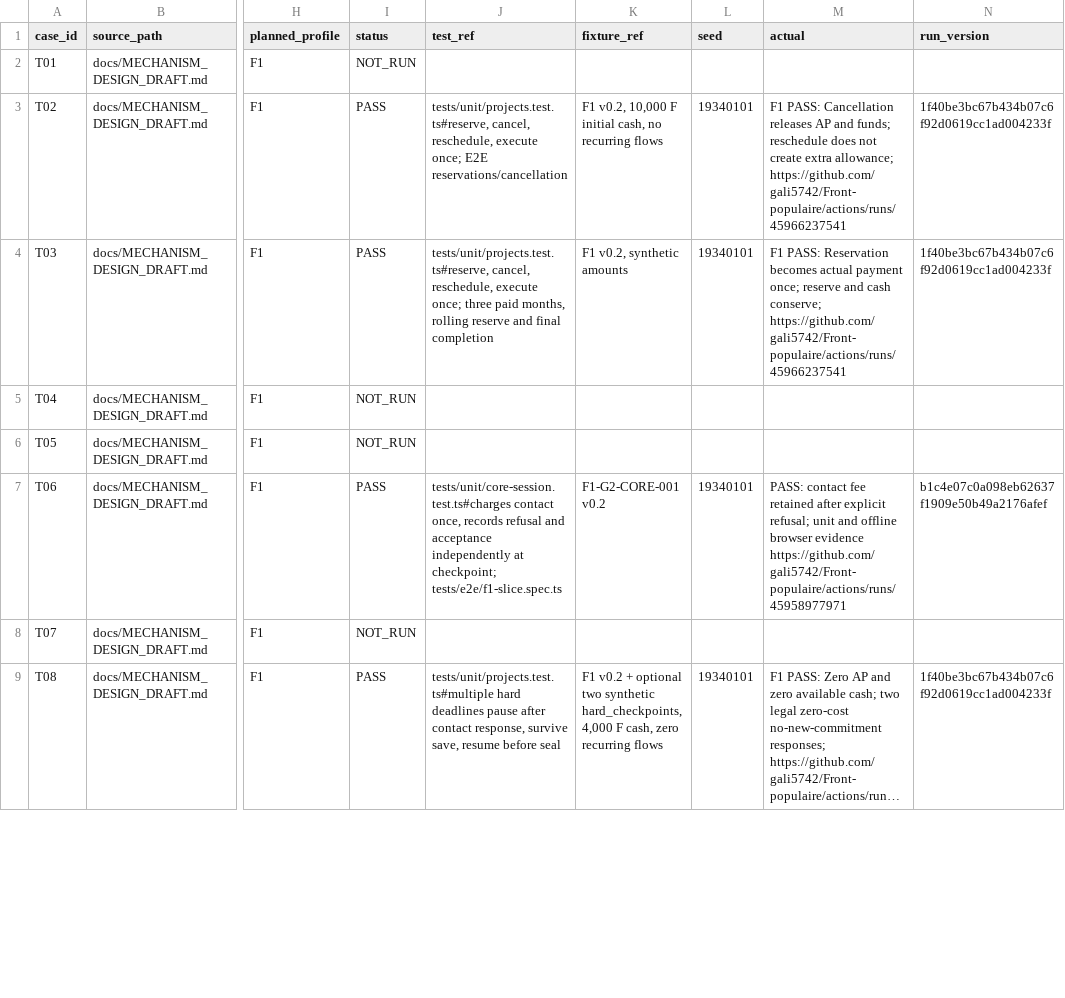
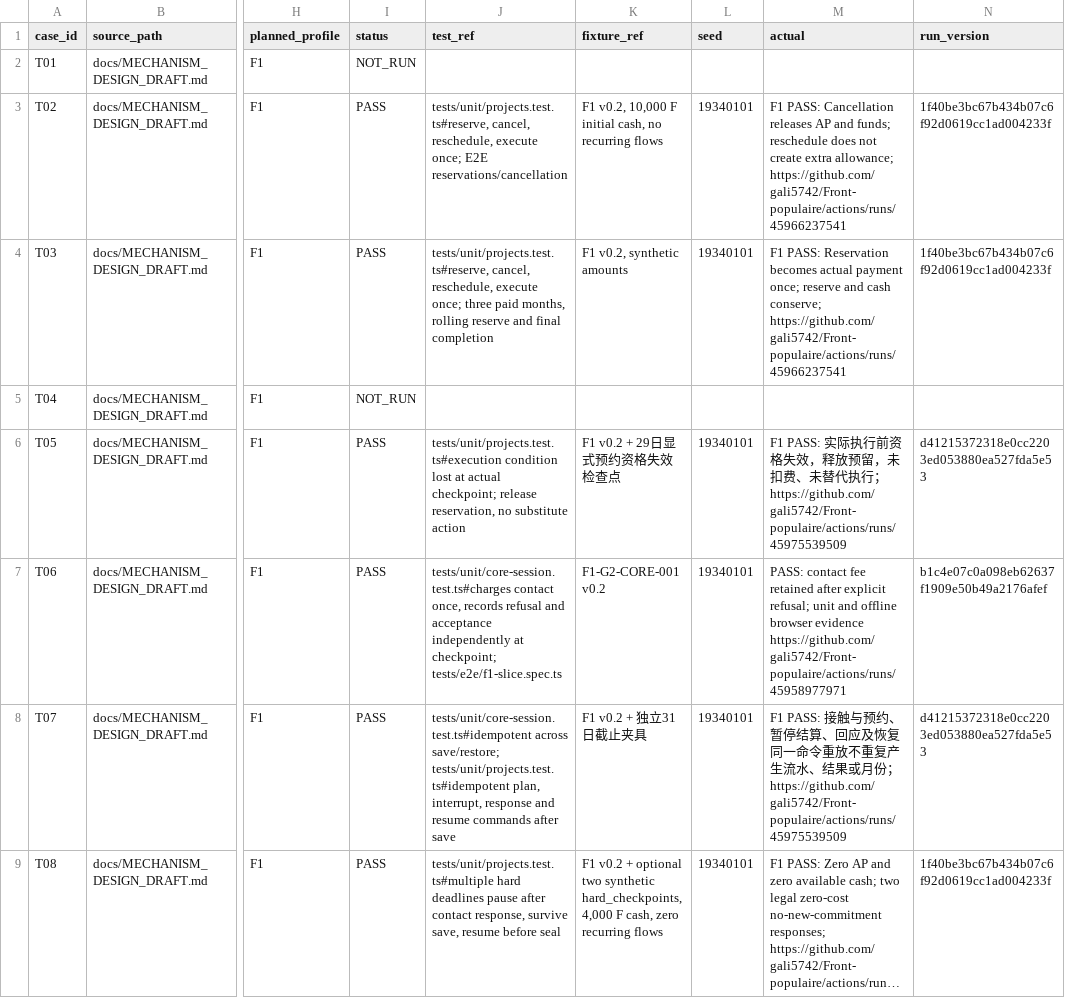
Before and after one commit to gali5742/Front-populaire, a CSV file: docs/ACCEPTANCE_REGISTER.csv, drawn as a sheet; only a part is shown, gaps mark what is left out; long unchanged cells end in …; the diff covers the shown part only; the diff names each change by its address in the sheet, - before the commit and + after, or states it on an @@ line.

```diff
--- a/docs/ACCEPTANCE_REGISTER.csv
+++ b/docs/ACCEPTANCE_REGISTER.csv
-I6 (status): NOT_RUN
+I6 (status): PASS
-J6 (test_ref): (empty)
+J6 (test_ref): tests/unit/projects.test.ts#execution condition lost at actual checkpoint; release reservation, no substitute action
-K6 (fixture_ref): (empty)
+K6 (fixture_ref): F1 v0.2 + 29日显式预约资格失效检查点
-L6 (seed): (empty)
+L6 (seed): 19340101
-M6 (actual): (empty)
+M6 (actual): F1 PASS: 实际执行前资格失效，释放预留，未扣费、未替代执行；https://github.com/gali5742/Front-populaire/actions/runs/45975539509
-N6 (run_version): (empty)
+N6 (run_version): d41215372318e0cc2203ed053880ea527fda5e53
-I8 (status): NOT_RUN
+I8 (status): PASS
-J8 (test_ref): (empty)
+J8 (test_ref): tests/unit/core-session.test.ts#idempotent across save/restore; tests/unit/projects.test.ts#idempotent plan, interrupt, response and resume commands after save
-K8 (fixture_ref): (empty)
+K8 (fixture_ref): F1 v0.2 + 独立31日截止夹具
-L8 (seed): (empty)
+L8 (seed): 19340101
-M8 (actual): (empty)
+M8 (actual): F1 PASS: 接触与预约、暂停结算、回应及恢复同一命令重放不重复产生流水、结果或月份；https://github.com/gali5742/Front-populaire/actions/runs/45975539509
-N8 (run_version): (empty)
+N8 (run_version): d41215372318e0cc2203ed053880ea527fda5e53
```
Also changed, not shown: 36 edited cells elsewhere in this file, 7 other files.
